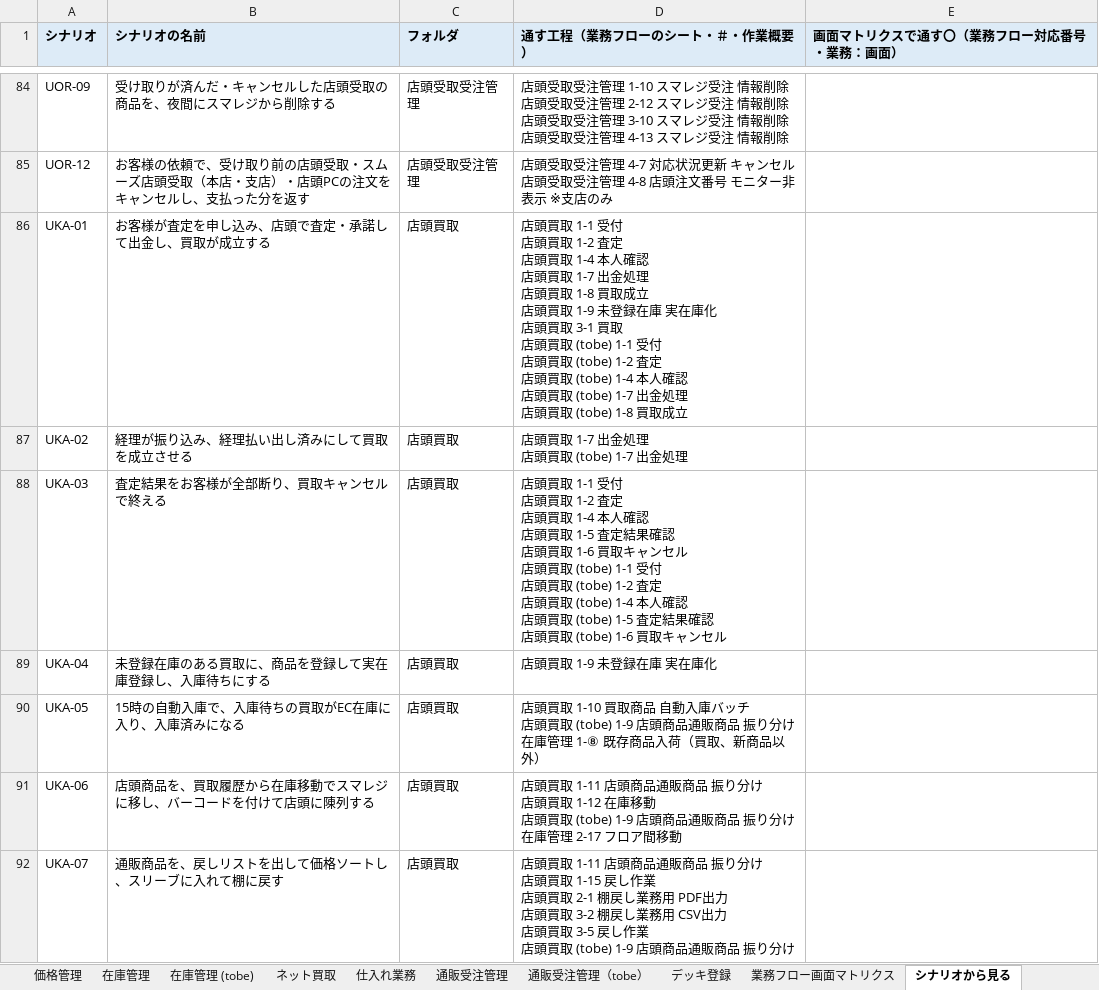
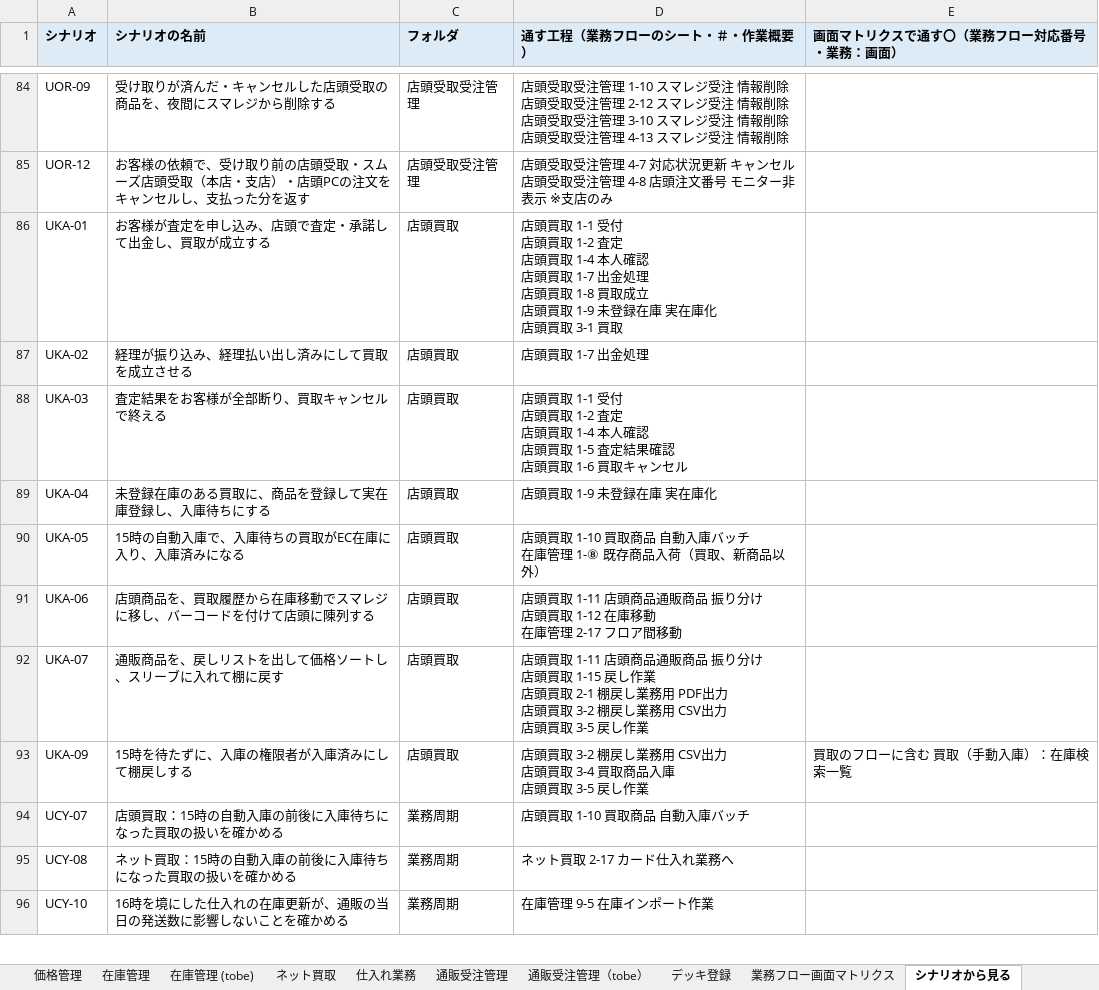
Before and after one commit to joolen-saito/hareruya-design-docs, an Excel workbook: scenario_test/user_scenario/業務フローとの照合/業務フローの＃とシナリオの紐づけ.xlsx, sheet シナリオから見る, drawn as a sheet; only a part is shown, gaps mark what is left out; the shorter side is filled out with more unchanged rows; values as stored, in another font and other column widths than the file's, no borders; ↵ is a line break in a cell; the diff covers the shown part only; the diff names each change by its address in the sheet, - before the commit and + after, or states it on an @@ line.

```diff
--- a/scenario_test/user_scenario/業務フローとの照合/業務フローの＃とシナリオの紐づけ.xlsx (sheet シナリオから見る)
+++ b/scenario_test/user_scenario/業務フローとの照合/業務フローの＃とシナリオの紐づけ.xlsx (sheet シナリオから見る)
-D86 (通す工程（業務フローのシート・＃・作業概要）): …3-1 買取 ↵ 店頭買取 (tobe) 1-1 受付 ↵ 店頭買取 (tobe) 1-2 査定 ↵ 店頭買取 (tobe) 1-4 本人確認 ↵ 店頭買取 (tobe) 1-7 出金処理 ↵ 店頭買取 (tobe) 1-8 買取成立
+D86 (通す工程（業務フローのシート・＃・作業概要）): …3-1 買取
-D87 (通す工程（業務フローのシート・＃・作業概要）): 店頭買取 1-7 出金処理 ↵ 店頭買取 (tobe) 1-7 出金処理
+D87 (通す工程（業務フローのシート・＃・作業概要）): 店頭買取 1-7 出金処理
-D88 (通す工程（業務フローのシート・＃・作業概要）): …ャンセル ↵ 店頭買取 (tobe) 1-1 受付 ↵ 店頭買取 (tobe) 1-2 査定 ↵ 店頭買取 (tobe) 1-4 本人確認 ↵ 店頭買取 (tobe) 1-5 査定結果確認 ↵ 店頭買取 (tobe) 1-6 買取キャンセル
+D88 (通す工程（業務フローのシート・＃・作業概要）): …ャンセル
-D90 (通す工程（業務フローのシート・＃・作業概要）): …バッチ ↵ 店頭買取 (tobe) 1-9 店頭商品通販商品 振り分け ↵ 在庫管理…
+D90 (通す工程（業務フローのシート・＃・作業概要）): …バッチ ↵ 在庫管理…
-D91 (通す工程（業務フローのシート・＃・作業概要）): …庫移動 ↵ 店頭買取 (tobe) 1-9 店頭商品通販商品 振り分け ↵ 在庫管理…
+D91 (通す工程（業務フローのシート・＃・作業概要）): …庫移動 ↵ 在庫管理…
-D92 (通す工程（業務フローのシート・＃・作業概要）): …戻し作業 ↵ 店頭買取 (tobe) 1-9 店頭商品通販商品 振り分け
+D92 (通す工程（業務フローのシート・＃・作業概要）): …戻し作業
```
Also changed, not shown: 1 removed row and 30 edited cells elsewhere in this sheet, sheet 在庫管理 (tobe), sheet 商品登録・編集, sheet 通販受注管理, sheet 見方, sheet 業務フロー画面マトリクス, sheet 通販受注管理（tobe）, 3 more sheets, other sheet tabs, scenario_test/user_scenario/業務フローとの照合/シナリオと業務の紐づけ（大元）.xlsx, scenario_test/user_scenario/業務フローとの照合/業務パターンとシナリオの対応表.xlsx, 28 other files.
